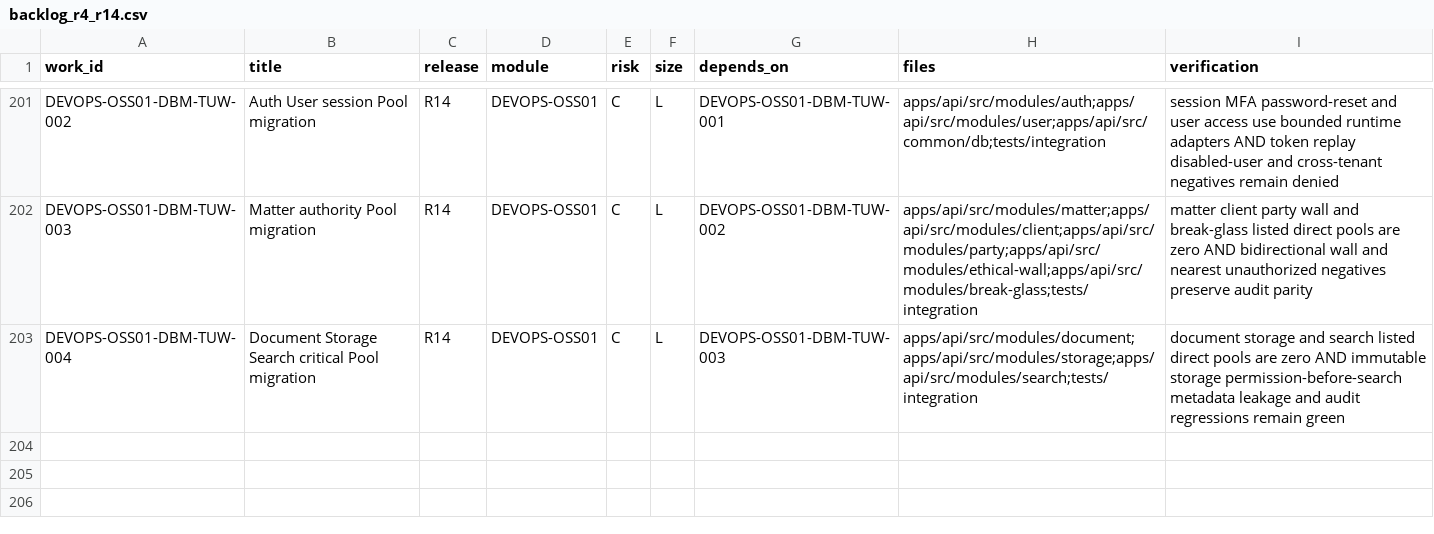
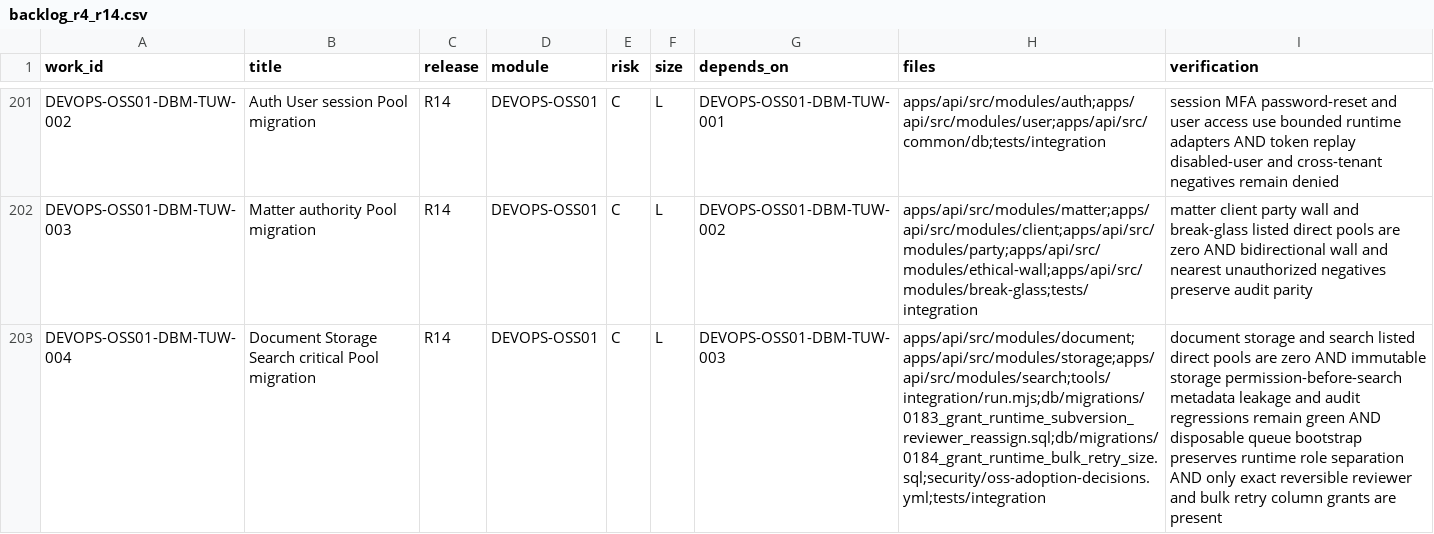
Before and after one commit to Gonyak-cell/amic-vault, a CSV file: docs/backlog/backlog_r4_r14.csv, drawn as a sheet; only a part is shown, gaps mark what is left out; the diff names each change by its address in the sheet, - before the commit and + after, or states it on an @@ line.

Commit message:
fix(db): DEVOPS-OSS01-DBM-TUW-004 prepare runtime queue

```diff
--- a/docs/backlog/backlog_r4_r14.csv
+++ b/docs/backlog/backlog_r4_r14.csv
-H203 (files): apps/api/src/modules/document;apps/api/src/modules/storage;apps/api/src/modules/search;tests/integration
+H203 (files): apps/api/src/modules/document;apps/api/src/modules/storage;apps/api/src/modules/search;tools/integration/run.mjs;db/migrations/0183_grant_runtime_subversion_reviewer_reassign.sql;db/migrations/0184_grant_runtime_bulk_retry_size.sql;security/oss-adoption-decisions.yml;tests/integration
-I203 (verification): …remain green
+I203 (verification): …remain green AND disposable queue bootstrap preserves runtime role separation AND only exact reversible reviewer and bulk retry column grants are present
```
Also changed, not shown: 8 other files.
